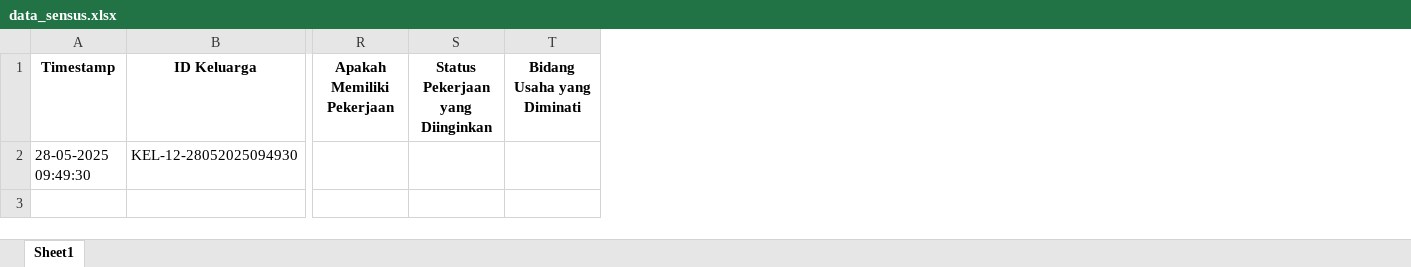
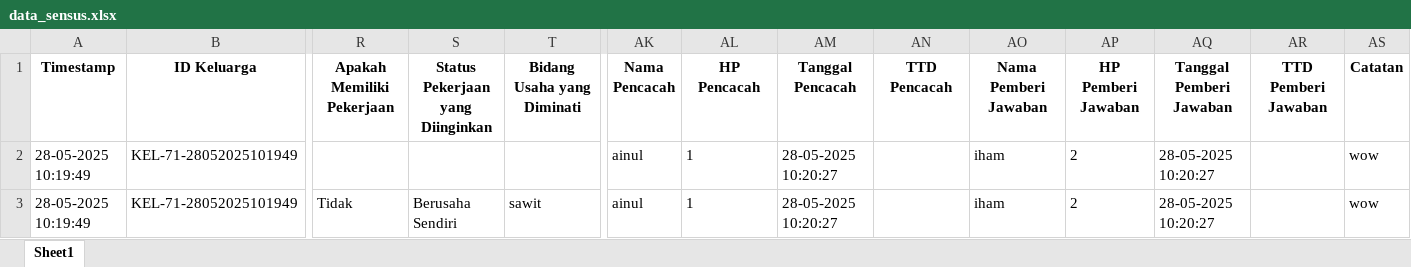
Before and after one commit to Laswayn/input-data, an Excel workbook: static/Excel/data_sensus.xlsx, sheet Sheet1, drawn as a sheet; only a part is shown, gaps mark what is left out; values as stored, in another font and other column widths than the file's, no borders; removed rows and columns are numbered as before the commit, all else as after; rows hold the shown columns only; the diff names each change by its address in the sheet, - before the commit and + after, or states it on an @@ line.

```diff
--- a/static/Excel/data_sensus.xlsx (sheet Sheet1)
+++ b/static/Excel/data_sensus.xlsx (sheet Sheet1)
+column AK (Nama Pencacah), empty
+column AL (HP Pencacah), empty
+column AM (Tanggal Pencacah), empty
+column AN (TTD Pencacah), empty
+column AO (Nama Pemberi Jawaban), empty
+column AP (HP Pemberi Jawaban), empty
+column AQ (Tanggal Pemberi Jawaban), empty
+column AR (TTD Pemberi Jawaban), empty
+column AS (Catatan), empty
-row 2: 28-05-2025 09:49:30 | KEL-12-28052025094930
+row 2: 28-05-2025 10:19:49 | KEL-71-28052025101949 |  |  |  | ainul | 1 | 28-05-2025 10:20:27 |  | iham | 2 | 28-05-2025 10:20:27 |  | wow
+row 3: 28-05-2025 10:19:49 | KEL-71-28052025101949 | Tidak | Berusaha Sendiri | sawit | ainul | 1 | 28-05-2025 10:20:27 |  | iham | 2 | 28-05-2025 10:20:27 |  | wow
```
Also changed, not shown: 8 other files.
